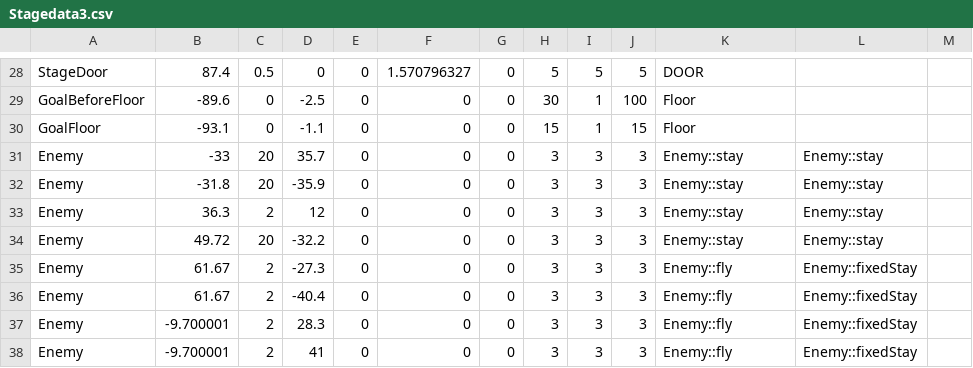
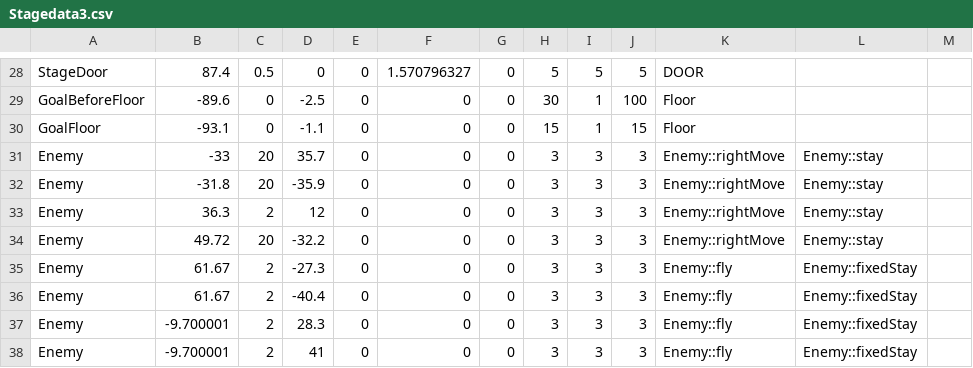
Before and after one commit to wizgame2023/heatroid, a CSV file: media/CSV/Stagedata3.csv, drawn as a sheet; only a part is shown, gaps mark what is left out.

```diff
--- a/media/CSV/Stagedata3.csv
+++ b/media/CSV/Stagedata3.csv
@@ -30,6 +30,6 @@ GoalBeforeFloor,-89.6,0,-2.5,0,0,0,30,1,100,Floor,,
 GoalFloor,-93.1,0,-1.1,0,0,0,15,1,15,Floor,,
-Enemy,-33,20,35.7,0,0,0,3,3,3,Enemy::stay,Enemy::stay,
-Enemy,-31.8,20,-35.9,0,0,0,3,3,3,Enemy::stay,Enemy::stay,
-Enemy,36.3,2,12,0,0,0,3,3,3,Enemy::stay,Enemy::stay,
-Enemy,49.72,20,-32.2,0,0,0,3,3,3,Enemy::stay,Enemy::stay,
+Enemy,-33,20,35.7,0,0,0,3,3,3,Enemy::rightMove,Enemy::stay,
+Enemy,-31.8,20,-35.9,0,0,0,3,3,3,Enemy::rightMove,Enemy::stay,
+Enemy,36.3,2,12,0,0,0,3,3,3,Enemy::rightMove,Enemy::stay,
+Enemy,49.72,20,-32.2,0,0,0,3,3,3,Enemy::rightMove,Enemy::stay,
 Enemy,61.67,2,-27.3,0,0,0,3,3,3,Enemy::fly,Enemy::fixedStay,
```
Also changed, not shown: 6 other files.
